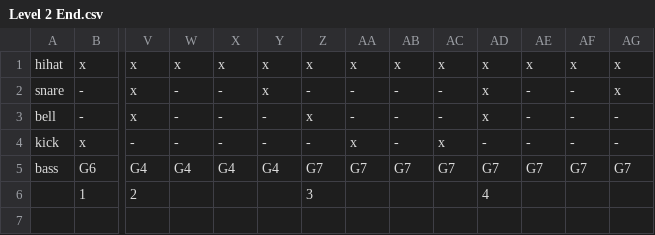
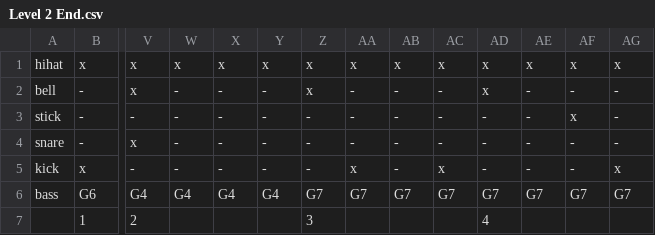
Before and after one commit to DWintermans/BeatShift, a CSV file: Assets/Data/Level 2 End.csv, drawn as a sheet; only a part is shown, gaps mark what is left out; removed rows and columns are numbered as before the commit, all else as after; rows hold the shown columns only; the diff names each change by its address in the sheet, - before the commit and + after, or states it on an @@ line.

Commit message:
[WIP] level 2 beat 2

```diff
--- a/Assets/Data/Level 2 End.csv
+++ b/Assets/Data/Level 2 End.csv
-row 2: snare | - | x | - | - | x | - | - | - | - | x | - | - | x
+row 3: stick | - | - | - | - | - | - | - | - | - | - | - | x | -
+row 4: snare | - | x | - | - | - | - | - | - | - | - | - | - | -
-AG5: -
+AG5: x
```
Also changed, not shown: Assets/Data/Level 2 Start.csv, 2 other files.
